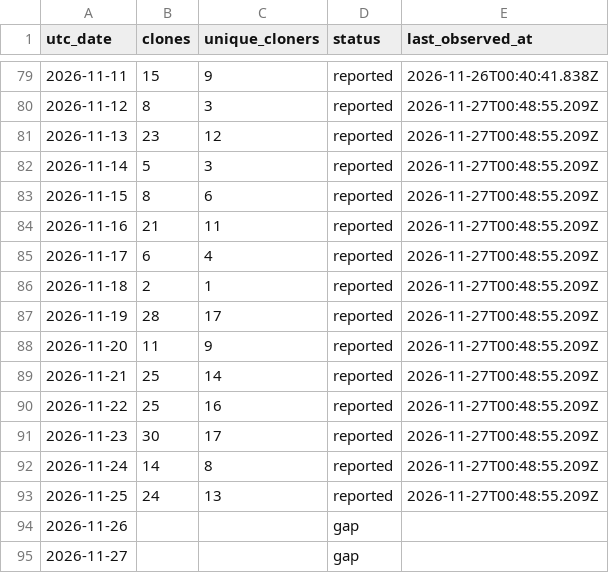
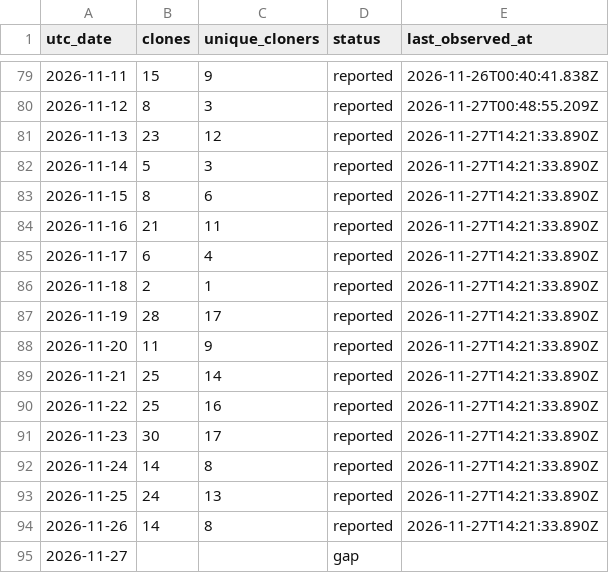
Before and after one commit to zachealy1/orchestrator, a CSV file: clones/daily.csv, drawn as a sheet; only a part is shown, gaps mark what is left out.

Commit message:
chore(metrics): snapshot downloads and clone history

```diff
--- a/clones/daily.csv
+++ b/clones/daily.csv
@@ -80,16 +80,16 @@ utc_date,clones,unique_cloners,status,last_observed_at
 2026-11-12,8,3,reported,2026-11-27T00:48:55.209Z
-2026-11-13,23,12,reported,2026-11-27T00:48:55.209Z
-2026-11-14,5,3,reported,2026-11-27T00:48:55.209Z
-2026-11-15,8,6,reported,2026-11-27T00:48:55.209Z
-2026-11-16,21,11,reported,2026-11-27T00:48:55.209Z
-2026-11-17,6,4,reported,2026-11-27T00:48:55.209Z
-2026-11-18,2,1,reported,2026-11-27T00:48:55.209Z
-2026-11-19,28,17,reported,2026-11-27T00:48:55.209Z
-2026-11-20,11,9,reported,2026-11-27T00:48:55.209Z
-2026-11-21,25,14,reported,2026-11-27T00:48:55.209Z
-2026-11-22,25,16,reported,2026-11-27T00:48:55.209Z
-2026-11-23,30,17,reported,2026-11-27T00:48:55.209Z
-2026-11-24,14,8,reported,2026-11-27T00:48:55.209Z
-2026-11-25,24,13,reported,2026-11-27T00:48:55.209Z
-2026-11-26,,,gap,
+2026-11-13,23,12,reported,2026-11-27T14:21:33.890Z
+2026-11-14,5,3,reported,2026-11-27T14:21:33.890Z
+2026-11-15,8,6,reported,2026-11-27T14:21:33.890Z
+2026-11-16,21,11,reported,2026-11-27T14:21:33.890Z
+2026-11-17,6,4,reported,2026-11-27T14:21:33.890Z
+2026-11-18,2,1,reported,2026-11-27T14:21:33.890Z
+2026-11-19,28,17,reported,2026-11-27T14:21:33.890Z
+2026-11-20,11,9,reported,2026-11-27T14:21:33.890Z
+2026-11-21,25,14,reported,2026-11-27T14:21:33.890Z
+2026-11-22,25,16,reported,2026-11-27T14:21:33.890Z
+2026-11-23,30,17,reported,2026-11-27T14:21:33.890Z
+2026-11-24,14,8,reported,2026-11-27T14:21:33.890Z
+2026-11-25,24,13,reported,2026-11-27T14:21:33.890Z
+2026-11-26,14,8,reported,2026-11-27T14:21:33.890Z
 2026-11-27,,,gap,
```
Also changed, not shown: 7 other files.
